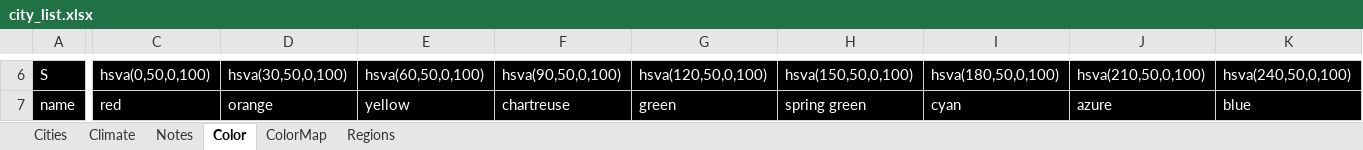
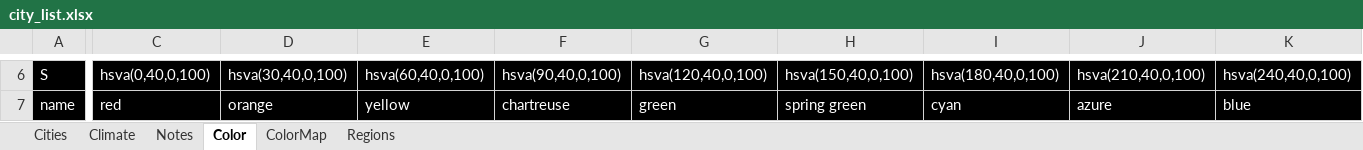
Before and after one commit to sjoshuam/roadtrips, an Excel workbook: io_in/city_list.xlsx, sheet Color, drawn as a sheet; only a part is shown, gaps mark what is left out; values as stored, in another font and other column widths than the file's, no borders; the diff covers the shown part only; the diff names each change by its address in the sheet, - before the commit and + after, or states it on an @@ line.

```diff
--- a/io_in/city_list.xlsx (sheet Color)
+++ b/io_in/city_list.xlsx (sheet Color)
-C6: hsva(0,50,0,100)
+C6: hsva(0,40,0,100)
-D6: hsva(30,50,0,100)
+D6: hsva(30,40,0,100)
-E6: hsva(60,50,0,100)
+E6: hsva(60,40,0,100)
-F6: hsva(90,50,0,100)
+F6: hsva(90,40,0,100)
-G6: hsva(120,50,0,100)
+G6: hsva(120,40,0,100)
-H6: hsva(150,50,0,100)
+H6: hsva(150,40,0,100)
-I6: hsva(180,50,0,100)
+I6: hsva(180,40,0,100)
-J6: hsva(210,50,0,100)
+J6: hsva(210,40,0,100)
-K6: hsva(240,50,0,100)
+K6: hsva(240,40,0,100)
```
Also changed, not shown: 51 edited cells elsewhere in this sheet, 2 other files.
